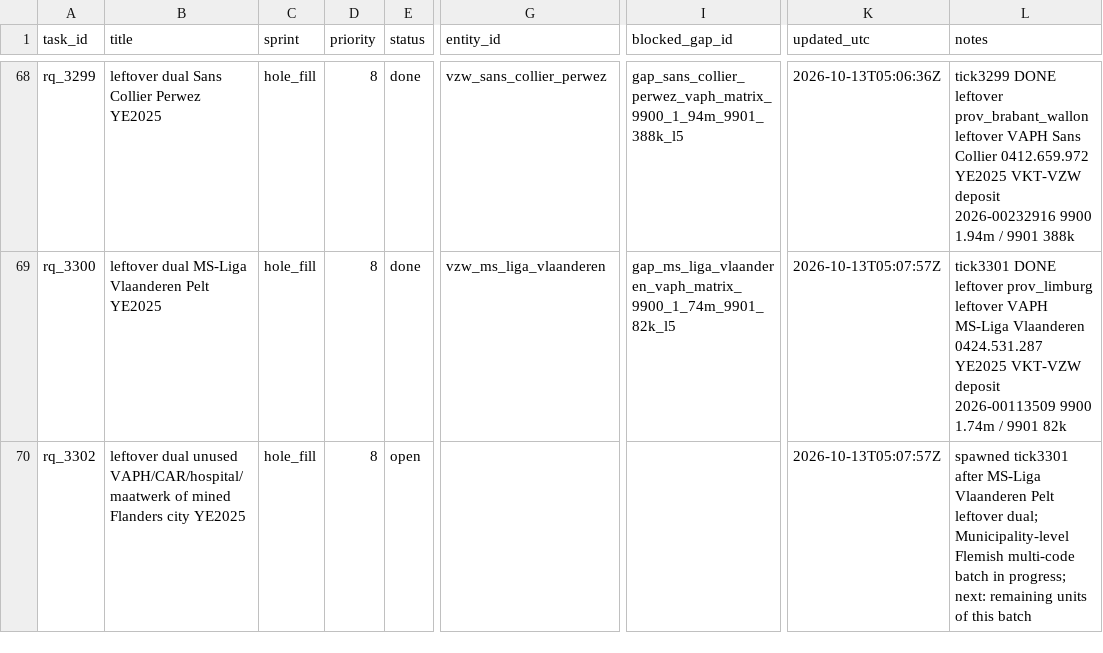
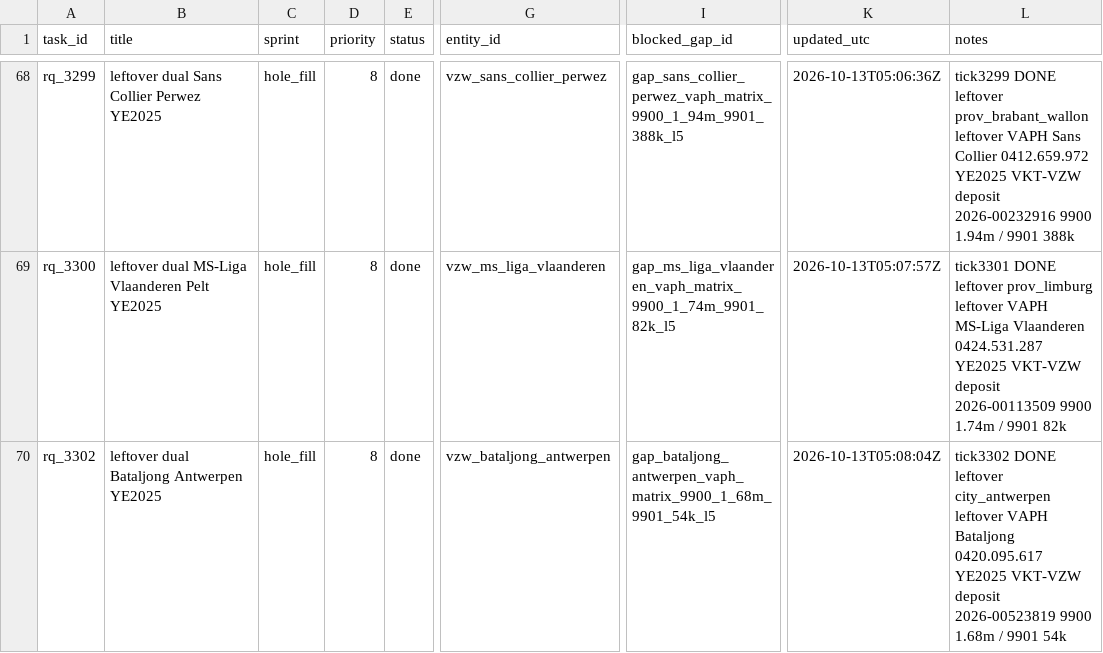
Before and after one commit to kareljanr/AIpolitics, a CSV file: docs/doge/data/research_queue.csv, drawn as a sheet; only a part is shown, gaps mark what is left out; the diff covers the shown part only; the diff names each change by its address in the sheet, - before the commit and + after, or states it on an @@ line.

Commit message:
tick 3302: Bataljong - NBB figure + FOI draft, research queue rq_3302

```diff
--- a/docs/doge/data/research_queue.csv
+++ b/docs/doge/data/research_queue.csv
-B70 (title): leftover dual unused VAPH/CAR/hospital/maatwerk of mined Flanders city YE2025
+B70 (title): leftover dual Bataljong Antwerpen YE2025
-E70 (status): open
+E70 (status): done
-G70 (entity_id): (empty)
+G70 (entity_id): vzw_bataljong_antwerpen
-I70 (blocked_gap_id): (empty)
+I70 (blocked_gap_id): gap_bataljong_antwerpen_vaph_matrix_9900_1_68m_9901_54k_l5
-K70 (updated_utc): 2026-10-13T05:07:57Z
+K70 (updated_utc): 2026-10-13T05:08:04Z
-L70 (notes): spawned tick3301 after MS-Liga Vlaanderen Pelt leftover dual; Municipality-level Flemish multi-code batch in progress; next: remaining units of this batch
+L70 (notes): tick3302 DONE leftover city_antwerpen leftover VAPH Bataljong 0420.095.617 YE2025 VKT-VZW deposit 2026-00523819 9900 1.68m / 9901 54k
```
Also changed, not shown: 1 added row elsewhere in this file, docs/doge/data/loop_state.csv, 13 other files.
